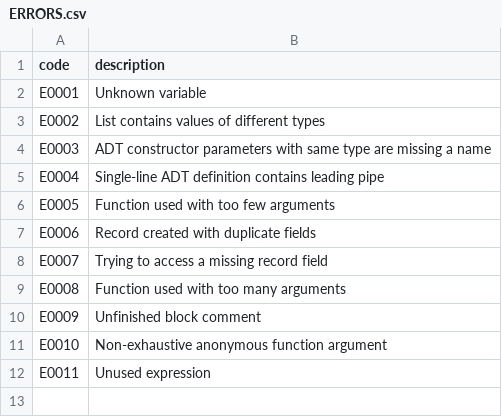
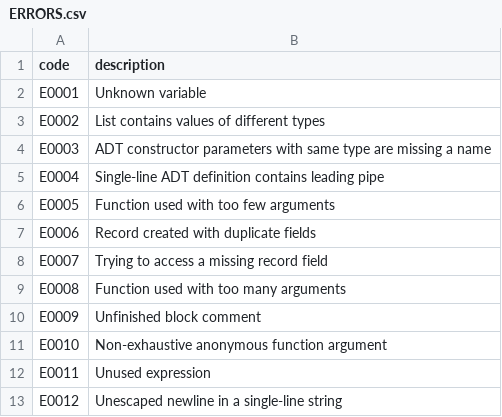
Before and after one commit to cara-lang/compiler, a CSV file: ERRORS.csv, drawn as a sheet.

Commit message:
Add some string tests

```diff
--- a/ERRORS.csv
+++ b/ERRORS.csv
@@ -12 +12,2 @@ E0010,Non-exhaustive anonymous function argument
 E0011,Unused expression
+E0012,Unescaped newline in a single-line string
```
Also changed, not shown: 7 other files.
